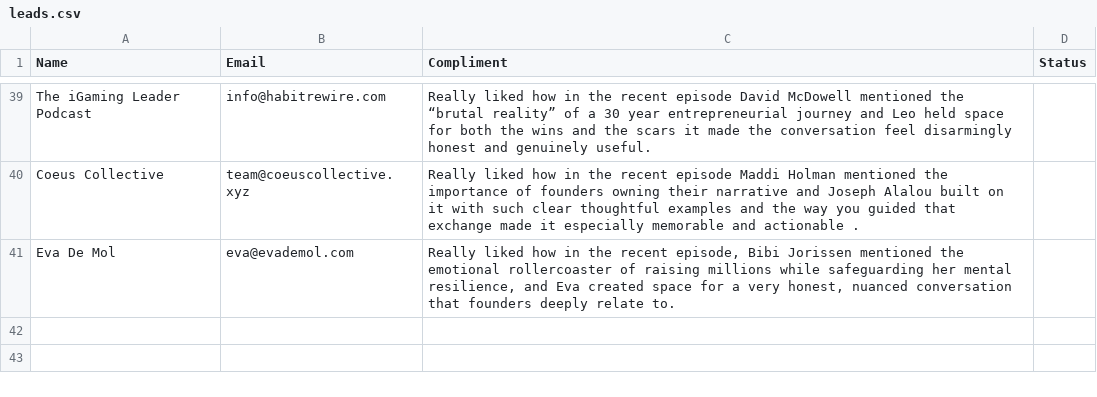
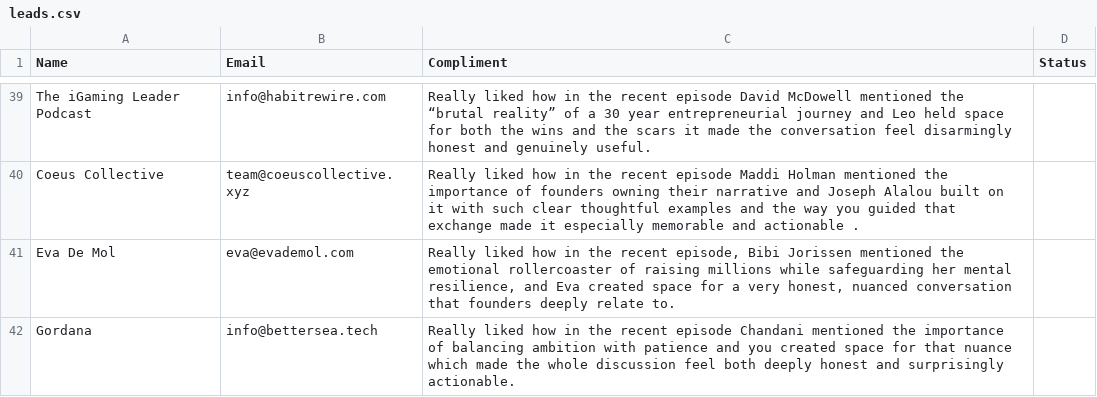
Before and after one commit to yobslob/email-automation, a CSV file: leads.csv, drawn as a sheet; only a part is shown, gaps mark what is left out; the diff names each change by its address in the sheet, - before the commit and + after, or states it on an @@ line.

Commit message:
Update leads.csv

```diff
--- a/leads.csv
+++ b/leads.csv
+row 42: Gordana | info@bettersea.tech | Really liked how in the recent episode Chandani mentioned the importance of balancing ambition with patience and you created space for that nuance which made the whole discussion feel both deeply honest and surprisingly actionable.
```
